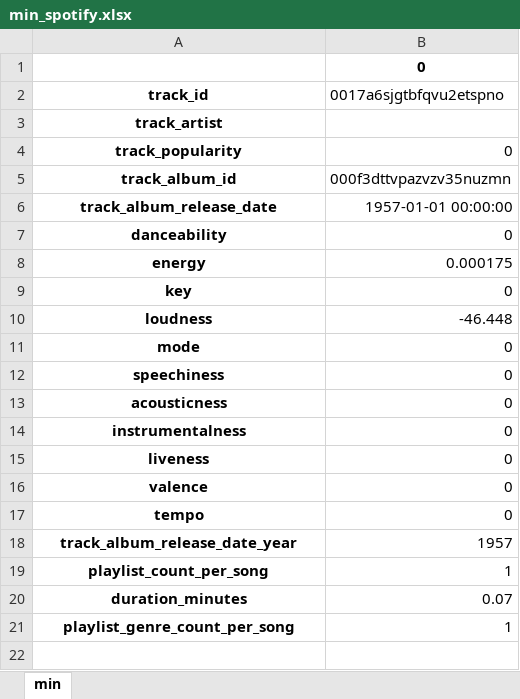
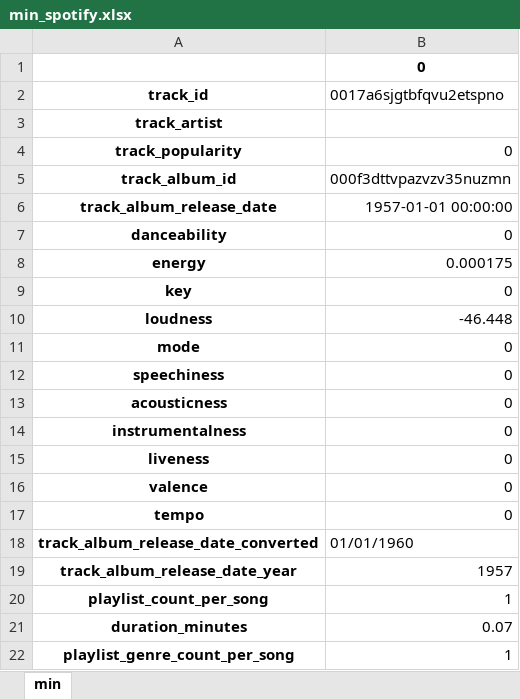
Before and after one commit to atar771/spotify, an Excel workbook: min_spotify.xlsx, sheet min, drawn as a sheet; values as stored, in another font and other column widths than the file's, no borders; the diff names each change by its address in the sheet, - before the commit and + after, or states it on an @@ line.

Commit message:
Update min_spotify.xlsx

```diff
--- a/min_spotify.xlsx (sheet min)
+++ b/min_spotify.xlsx (sheet min)
+row 18: track_album_release_date_converted | 01/01/1960
```
